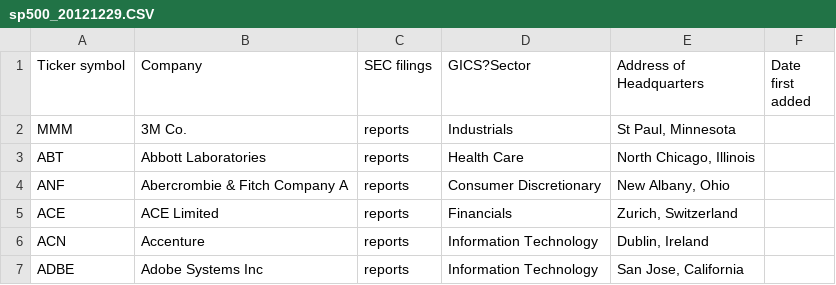
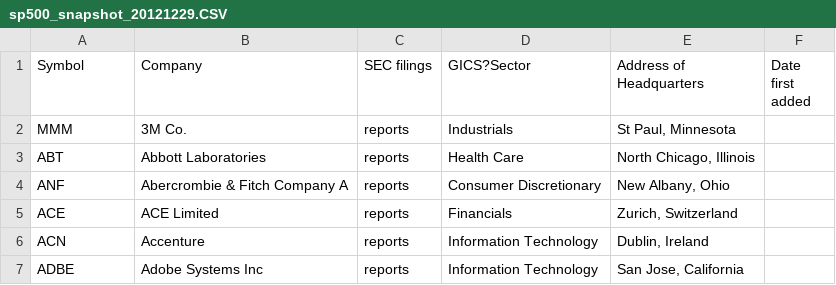
Before and after one commit to hongbin0908/pytrade, a CSV file: sp100_snapshot/sp500_snapshot_20121229.CSV (was sp100_snapshot/sp500_20121229.CSV), drawn as a sheet; only a part is shown.

```diff
--- a/sp100_snapshot/sp500_20121229.CSV
+++ b/sp100_snapshot/sp500_snapshot_20121229.CSV
@@ -1,2 +1,2 @@
-Ticker symbol,Company,SEC filings,GICS?Sector,Address of Headquarters,Date first added
+Symbol,Company,SEC filings,GICS?Sector,Address of Headquarters,Date first added
 MMM,3M Co.,reports,Industrials,"St Paul, Minnesota",
```
Also changed, not shown: sp100_snapshot/sp500_snapshot_20101207.CSV, sp100_snapshot/sp500_snapshot_20111231.CSV, 33 other files.
